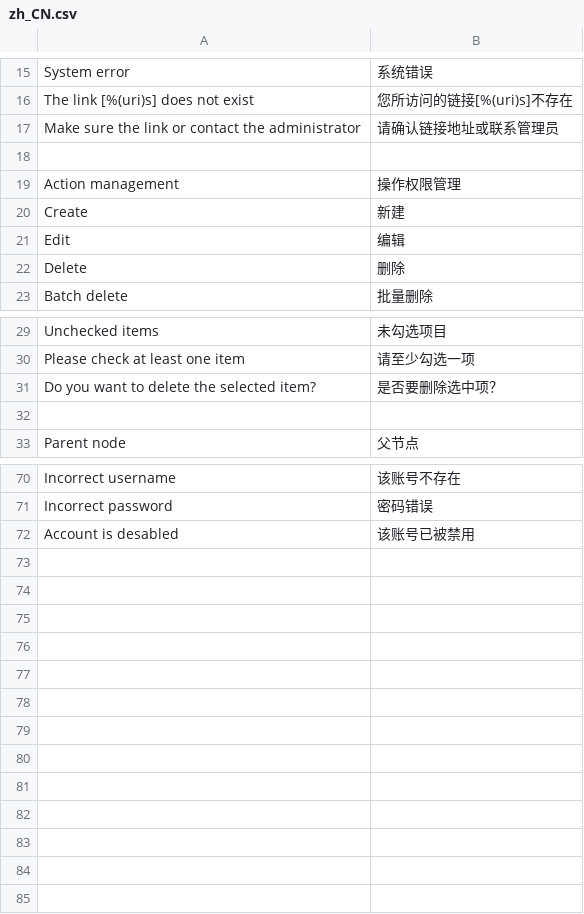
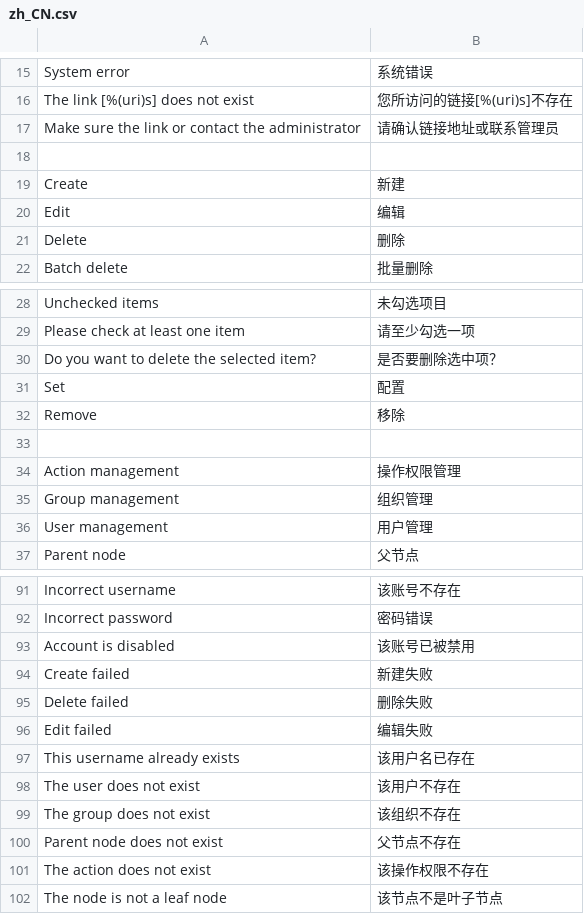
Before and after one commit to CuiVincent/ReindeerAppsCMS2.0, a CSV file: reindeer/base/translation/zh_CN.csv, drawn as a sheet; only a part is shown, gaps mark what is left out; the diff covers the shown part only.

```diff
--- a/reindeer/base/translation/zh_CN.csv
+++ b/reindeer/base/translation/zh_CN.csv
@@ -18,3 +18,2 @@ Make sure the link or contact the administrator,请确认链接地址或联系
 
-Action management,操作权限管理
 Create,新建
@@ -31,3 +30,8 @@ Please check at least one item,请至少勾选一项
 Do you want to delete the selected item?,是否要删除选中项？
+Set,配置
+Remove,移除
 
+Action management,操作权限管理
+Group management,组织管理
+User management,用户管理
 Parent node,父节点
@@ -71,2 +92,11 @@ Incorrect username,该账号不存在
 Incorrect password,密码错误
-Account is desabled,该账号已被禁用
+Account is disabled,该账号已被禁用
+Create failed,新建失败
+Delete failed,删除失败
+Edit failed,编辑失败
+This username already exists,该用户名已存在
+The user does not exist,该用户不存在
+The group does not exist,该组织不存在
+Parent node does not exist,父节点不存在
+The action does not exist,该操作权限不存在
+The node is not a leaf node,该节点不是叶子节点
```
Also changed, not shown: 17 added rows and 3 edited cells elsewhere in this file, 30 other files.
